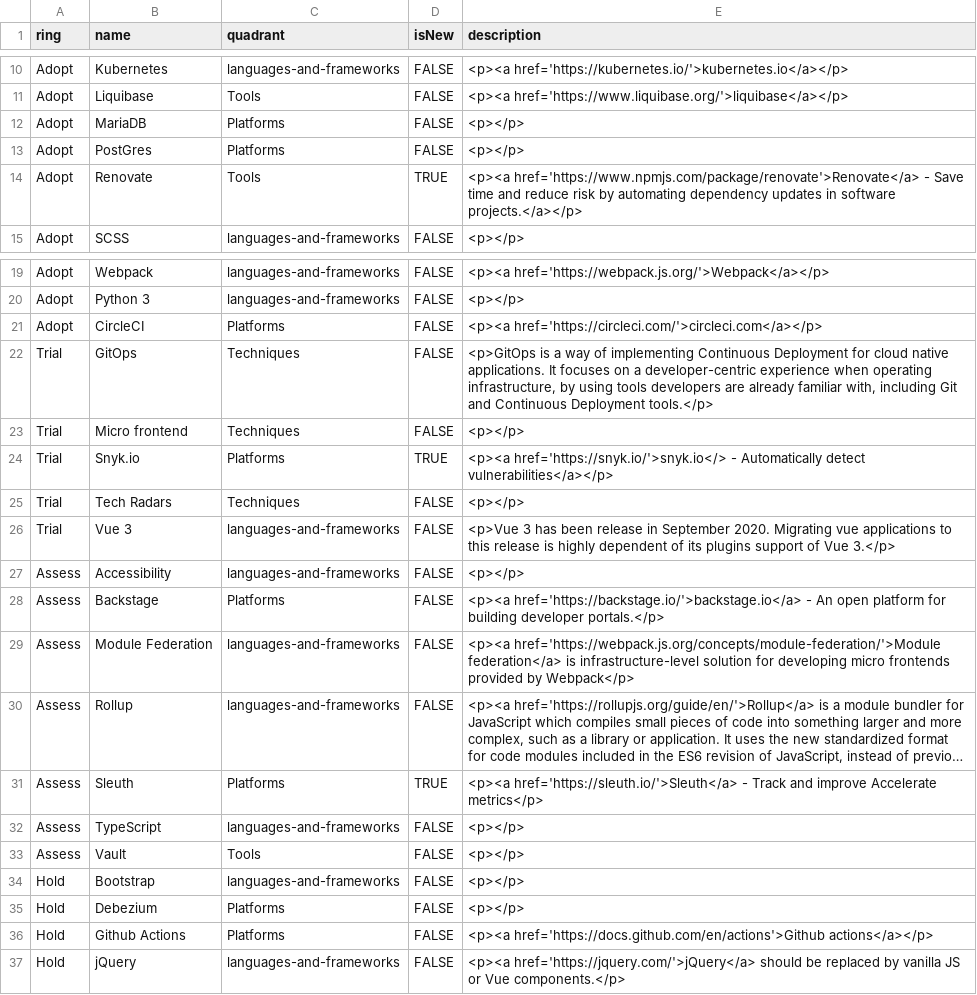
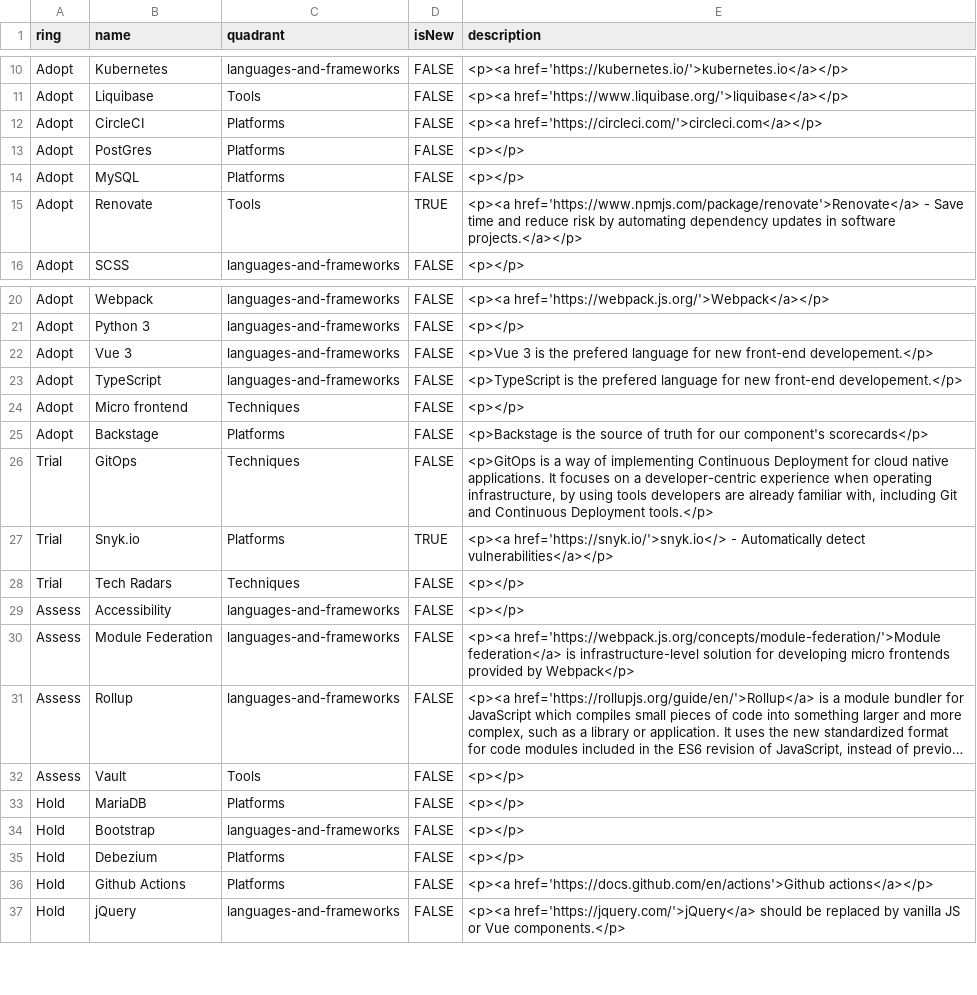
Before and after one commit to AlayaCare/alayacare-cloud-radar, a CSV file: AlayaCare Cloud Tech Radar.csv, drawn as a sheet; only a part is shown, gaps mark what is left out; long unchanged cells end in …; removed rows and columns are numbered as before the commit, all else as after; the diff names each change by its address in the sheet, - before the commit and + after, or states it on an @@ line.

Commit message:
Updated the database options. Updated few front-end techno choices Removed a few hold options that are no longer relevant

```diff
--- a/AlayaCare Cloud Tech Radar.csv
+++ b/AlayaCare Cloud Tech Radar.csv
-B12 (name): MariaDB
+B12 (name): CircleCI
-E12 (description): <p></p>
+E12 (description): <p><a href='https://circleci.com/'>circleci.com</a></p>
+row 14: Adopt | MySQL | Platforms | FALSE | <p></p>
+row 22: Adopt | Vue 3 | languages-and-frameworks | FALSE | <p>Vue 3 is the prefered language for new front-end developement.</p>
+row 23: Adopt | TypeScript | languages-and-frameworks | FALSE | <p>TypeScript is the prefered language for new front-end developement.</p>
+row 24: Adopt | Micro frontend | Techniques | FALSE | <p></p>
-B25 (name): CircleCI
+B25 (name): Backstage
-E25 (description): <p><a href='https://circleci.com/'>circleci.com</a></p>
+E25 (description): <p>Backstage is the source of truth for our component's scorecards</p>
-row 23: Trial | Micro frontend | Techniques | FALSE | <p></p>
-row 26: Trial | Vue 3 | languages-and-frameworks | FALSE | <p>Vue 3 has been release in September 2020. Migrating vue applications to this release is highly dependent of its plugins support of Vue 3.</p>
-row 28: Assess | Backstage | Platforms | FALSE | <p><a href='https://backstage.io/'>backstage.io</a> - An open platform for building developer portals.</p>
-row 31: Assess | Sleuth | Platforms | TRUE | <p><a href='https://sleuth.io/'>Sleuth</a> - Track and improve Accelerate metrics</p>
-row 32: Assess | TypeScript | languages-and-frameworks | FALSE | <p></p>
+row 33: Hold | MariaDB | Platforms | FALSE | <p></p>
```
